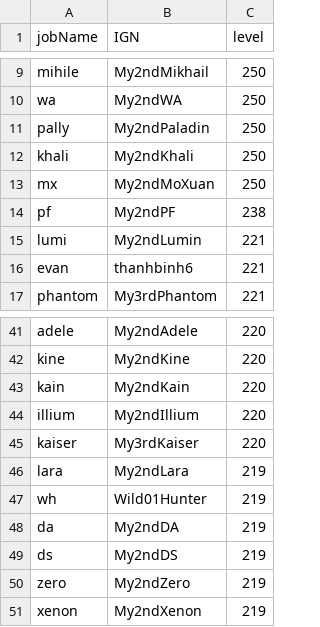
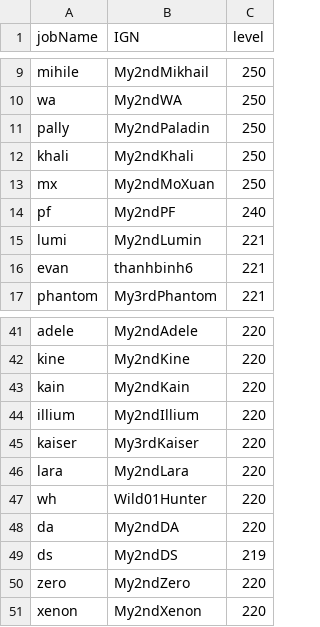
Before and after one commit to My2ndAngelic/Maple-Progression-Tracker, a CSV file: data/account.csv, drawn as a sheet; only a part is shown, gaps mark what is left out.

Commit message:
Update account levels in account.csv and remove sorting script

```diff
--- a/data/account.csv
+++ b/data/account.csv
@@ -13,3 +13,3 @@ khali,My2ndKhali,250
 mx,My2ndMoXuan,250
-pf,My2ndPF,238
+pf,My2ndPF,240
 lumi,My2ndLumin,221
@@ -45,7 +45,7 @@ illium,My2ndIllium,220
 kaiser,My3rdKaiser,220
-lara,My2ndLara,219
-wh,Wild01Hunter,219
-da,My2ndDA,219
+lara,My2ndLara,220
+wh,Wild01Hunter,220
+da,My2ndDA,220
 ds,My2ndDS,219
-zero,My2ndZero,219
-xenon,My2ndXenon,219
+zero,My2ndZero,220
+xenon,My2ndXenon,220
```
Also changed, not shown: 1 other file.
